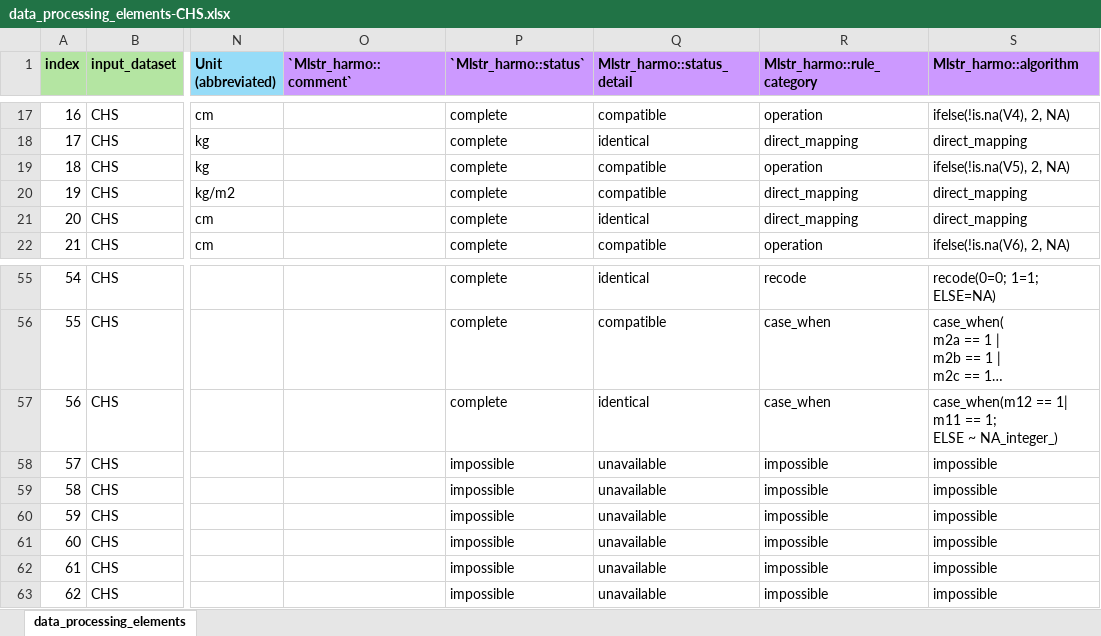
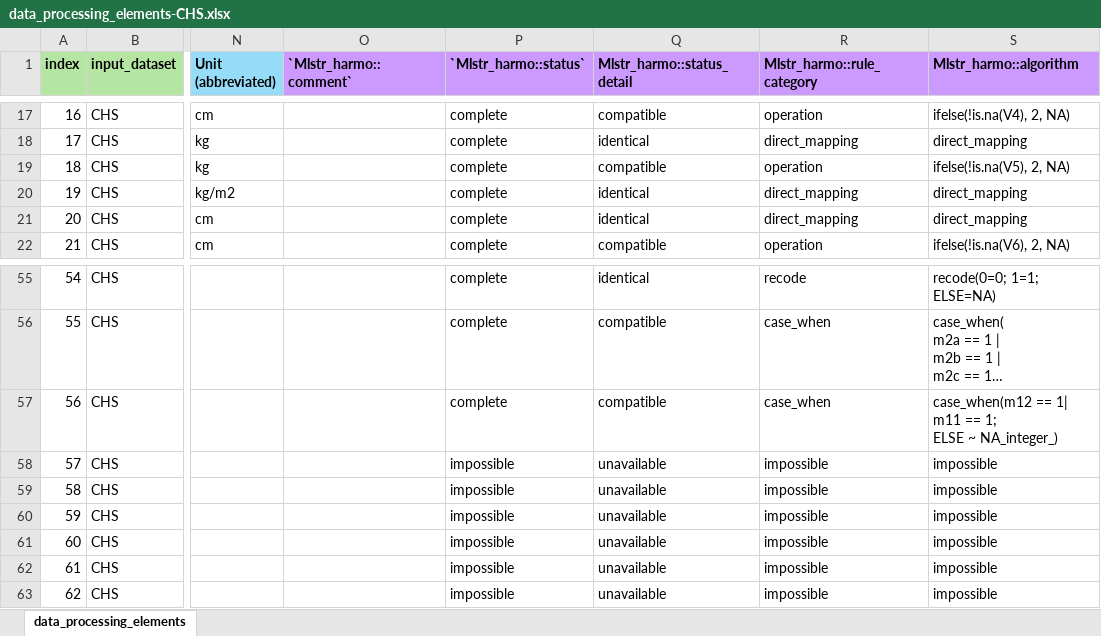
Before and after one commit to maelstrom-research/harmonization_ProPASS, an Excel workbook: data_processing_elements-CHS.xlsx, sheet data_processing_elements, drawn as a sheet; only a part is shown, gaps mark what is left out; long unchanged cells end in …; values as stored, in another font and other column widths than the file's, no borders; the diff names each change by its address in the sheet, - before the commit and + after, or states it on an @@ line.

Commit message:
correct status details for bmi and med_diabetes

```diff
--- a/data_processing_elements-CHS.xlsx (sheet data_processing_elements)
+++ b/data_processing_elements-CHS.xlsx (sheet data_processing_elements)
-Q20 (Mlstr_harmo::status_detail): compatible
+Q20 (Mlstr_harmo::status_detail): identical
-Q57 (Mlstr_harmo::status_detail): identical
+Q57 (Mlstr_harmo::status_detail): compatible
```
